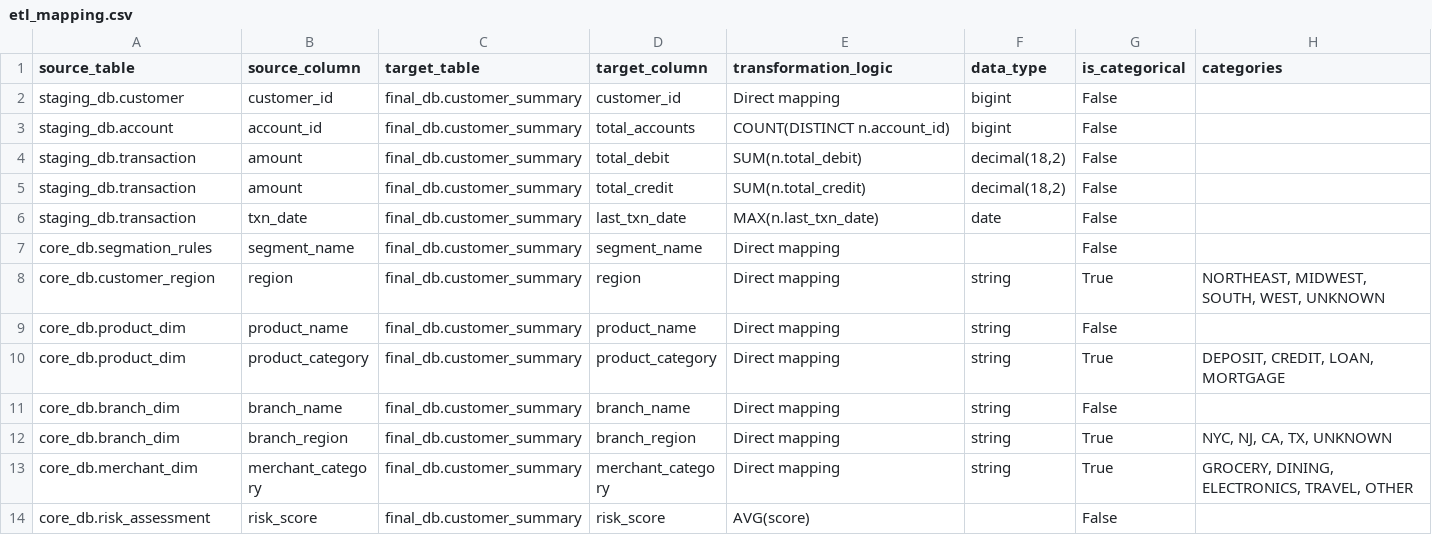
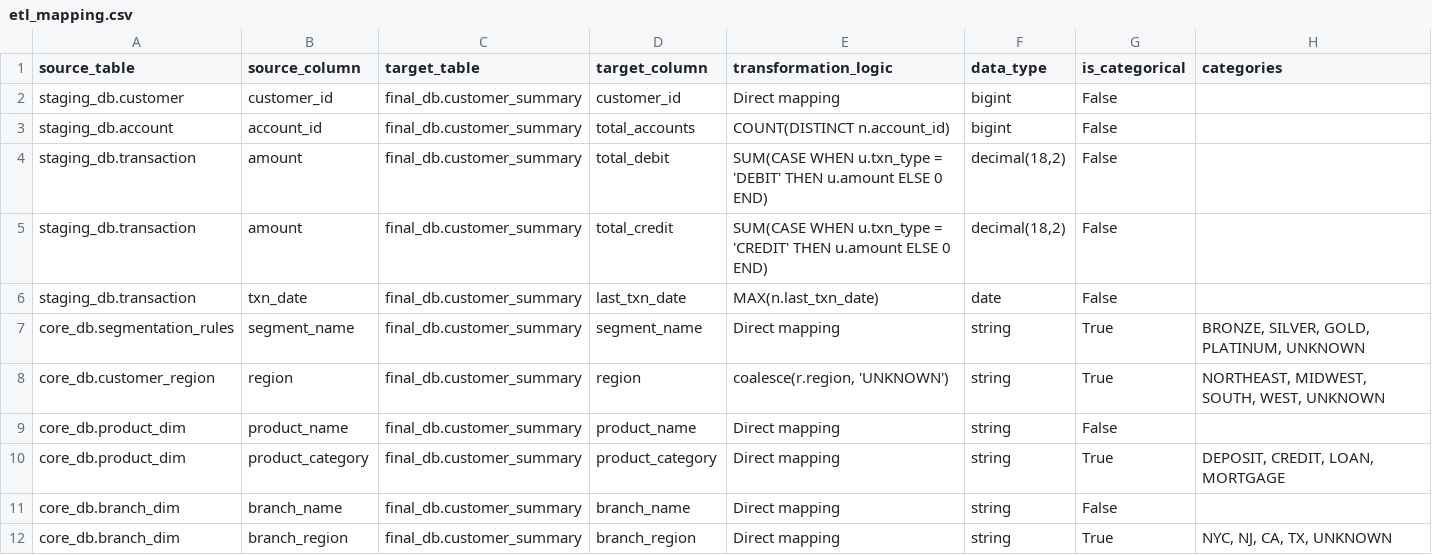
Before and after one commit to shubhaa98/hadoop_iceberg, a CSV file: etl_mapping.csv, drawn as a sheet; only a part is shown; the shorter side is filled out with more unchanged rows.

Commit message:
feat(stm): add Pydantic + LangChain for validated ETL mappings

```diff
--- a/etl_mapping.csv
+++ b/etl_mapping.csv
@@ -3,7 +3,7 @@ staging_db.customer,customer_id,final_db.customer_summary,customer_id,Direct map
 staging_db.account,account_id,final_db.customer_summary,total_accounts,COUNT(DISTINCT n.account_id),bigint,False,
-staging_db.transaction,amount,final_db.customer_summary,total_debit,SUM(n.total_debit),"decimal(18,2)",False,
-staging_db.transaction,amount,final_db.customer_summary,total_credit,SUM(n.total_credit),"decimal(18,2)",False,
+staging_db.transaction,amount,final_db.customer_summary,total_debit,SUM(CASE WHEN u.txn_type = 'DEBIT' THEN u.amount ELSE 0 END),"decimal(18,2)",False,
+staging_db.transaction,amount,final_db.customer_summary,total_credit,SUM(CASE WHEN u.txn_type = 'CREDIT' THEN u.amount ELSE 0 END),"decimal(18,2)",False,
 staging_db.transaction,txn_date,final_db.customer_summary,last_txn_date,MAX(n.last_txn_date),date,False,
-core_db.segmation_rules,segment_name,final_db.customer_summary,segment_name,Direct mapping,,False,
-core_db.customer_region,region,final_db.customer_summary,region,Direct mapping,string,True,"NORTHEAST, MIDWEST, SOUTH, WEST, UNKNOWN"
+core_db.segmentation_rules,segment_name,final_db.customer_summary,segment_name,Direct mapping,string,True,"BRONZE, SILVER, GOLD, PLATINUM, UNKNOWN"
+core_db.customer_region,region,final_db.customer_summary,region,"coalesce(r.region, 'UNKNOWN')",string,True,"NORTHEAST, MIDWEST, SOUTH, WEST, UNKNOWN"
 core_db.product_dim,product_name,final_db.customer_summary,product_name,Direct mapping,string,False,
```
Also changed, not shown: 2 other files.
